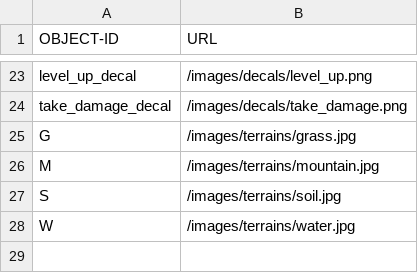
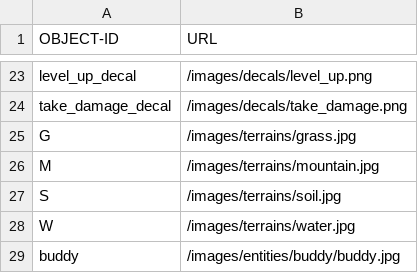
Before and after one commit to OopsIDidItAgain/RPG_Iter2, a CSV file: app/src/main/resources/assets/ImageIDsAndPaths.csv, drawn as a sheet; only a part is shown, gaps mark what is left out.

```diff
--- a/app/src/main/resources/assets/ImageIDsAndPaths.csv
+++ b/app/src/main/resources/assets/ImageIDsAndPaths.csv
@@ -28 +28,2 @@ S,/images/terrains/soil.jpg
 W,/images/terrains/water.jpg
+buddy,/images/entities/buddy/buddy.jpg
```
Also changed, not shown: 9 other files.
